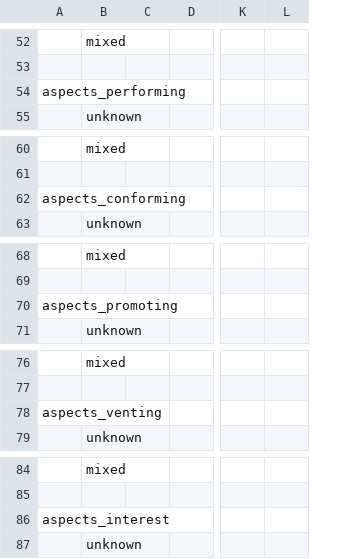
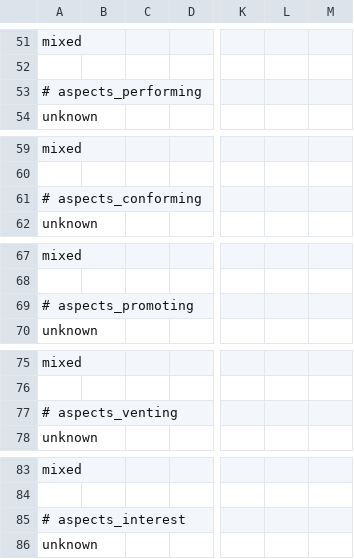
Before and after one commit to pdfernhout/narrafirma, a CSV file: design/recommendations.csv, drawn as a sheet; only a part is shown, gaps mark what is left out; removed rows and columns are numbered as before the commit, all else as after; the diff covers the shown part only; the diff names each change by its address in the sheet, - before the commit and + after, or states it on an @@ line.

```diff
--- a/design/recommendations.csv
+++ b/design/recommendations.csv
-column A, row 54: aspects_performing; row 62: aspects_conforming; row 70: aspects_promoting; row 78: aspects_venting; row 86: aspects_interest
+column B, empty
+column L, empty
-A53: (empty)
+A53: # aspects_performing
-A61: (empty)
+A61: # aspects_conforming
-A69: (empty)
+A69: # aspects_promoting
-A77: (empty)
+A77: # aspects_venting
-A85: (empty)
+A85: # aspects_interest
```
Also changed, not shown: 1 removed row and 16 edited cells elsewhere in this file.
